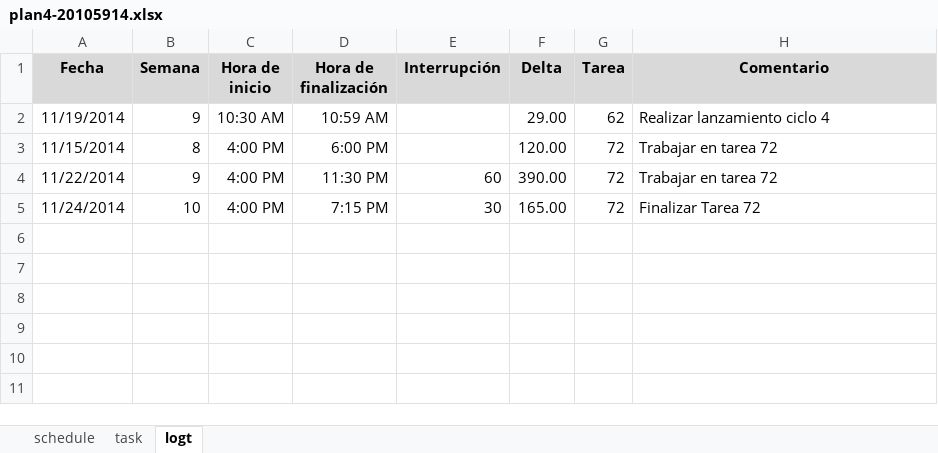
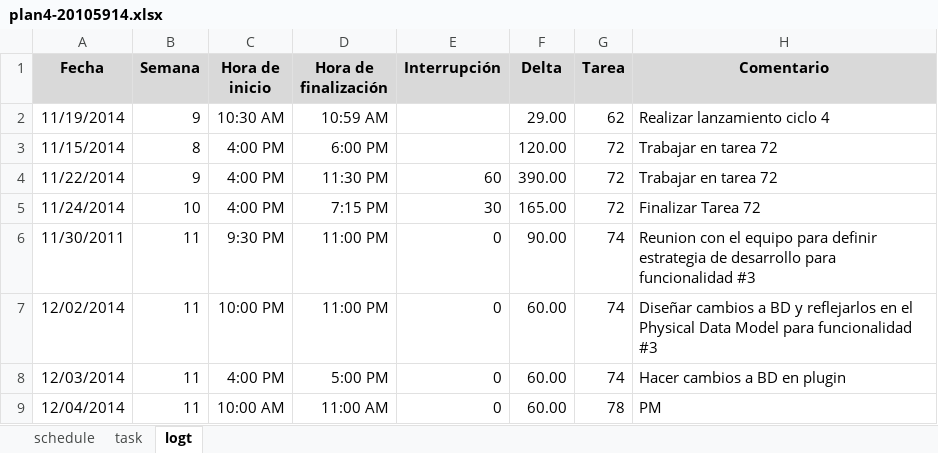
Before and after one commit to jw92/PPR, an Excel workbook: tspi/ciclo-4/plan4-20105914.xlsx, sheet logt, drawn as a sheet; values as stored, in another font and other column widths than the file's, no borders; the diff names each change by its address in the sheet, - before the commit and + after, or states it on an @@ line.

Commit message:
Mi log + cambios a pdm

```diff
--- a/tspi/ciclo-4/plan4-20105914.xlsx (sheet logt)
+++ b/tspi/ciclo-4/plan4-20105914.xlsx (sheet logt)
+row 6: 11/30/2011 | 11 | 9:30 PM | 11:00 PM | 0 | 90.00 | 74 | Reunion con el equipo para definir estrategia de desarrollo para funcionalidad #3
+row 7: 12/02/2014 | 11 | 10:00 PM | 11:00 PM | 0 | 60.00 | 74 | Diseñar cambios a BD y reflejarlos en el Physical Data Model para funcionalidad #3
+row 8: 12/03/2014 | 11 | 4:00 PM | 5:00 PM | 0 | 60.00 | 74 | Hacer cambios a BD en plugin
+row 9: 12/04/2014 | 11 | 10:00 AM | 11:00 AM | 0 | 60.00 | 78 | PM
```
Also changed, not shown: sheet task, 1 other file.
